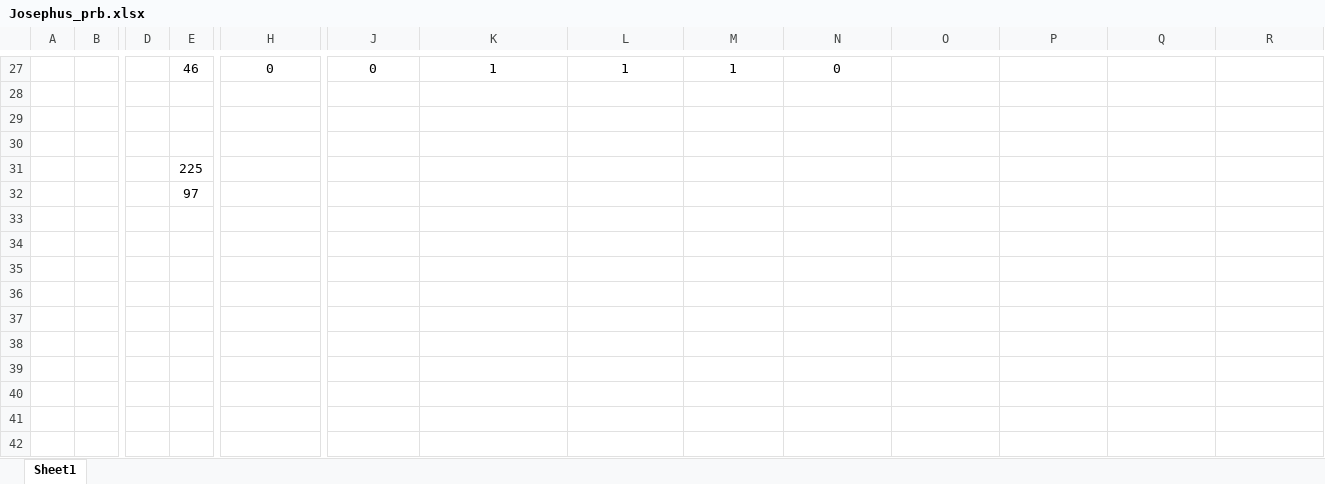
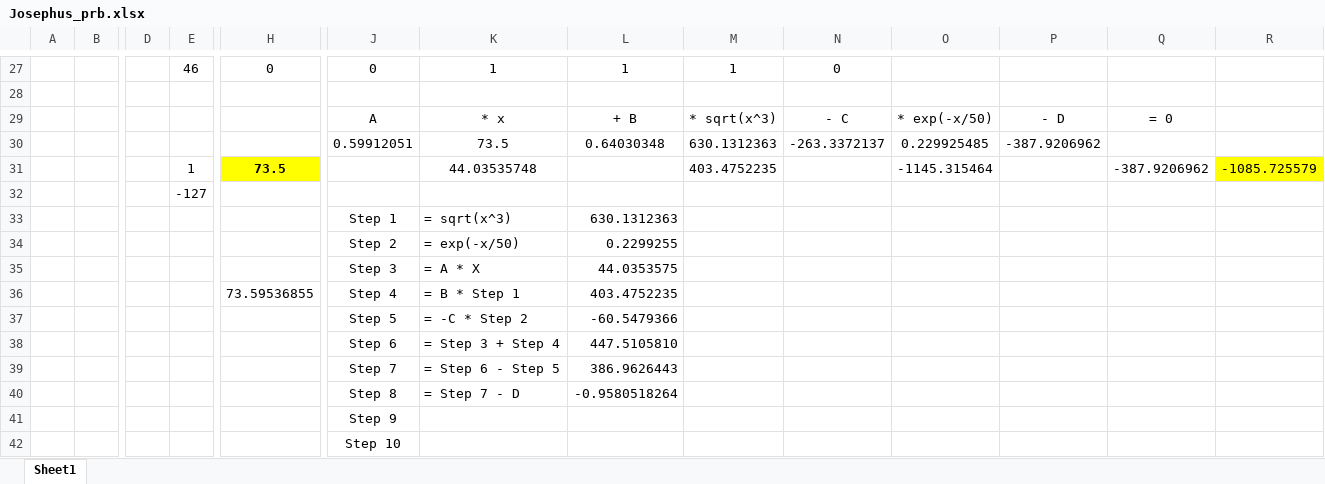
Before and after one commit to minotaur423/Python3, an Excel workbook: Python-Scripts/Josephus_prb.xlsx, sheet Sheet1, drawn as a sheet; only a part is shown, gaps mark what is left out; values as stored, in another font and other column widths than the file's, no borders; removed rows and columns are numbered as before the commit, all else as after; rows hold the shown columns only; the diff names each change by its address in the sheet, - before the commit and + after, or states it on an @@ line.

Commit message:
Completed Josephus problem.

```diff
--- a/Python-Scripts/Josephus_prb.xlsx (sheet Sheet1)
+++ b/Python-Scripts/Josephus_prb.xlsx (sheet Sheet1)
-row 29: (empty)
+row 29:  |  |  |  |  | A | * x | + B | * sqrt(x^3) | - C | * exp(-x/50) | - D | = 0
-row 30: (empty)
+row 30:  |  |  |  |  | 0.59912051 | 73.5 | 0.64030348 | 630.1312363 | -263.3372137 | 0.229925485 | -387.9206962
-row 31:  |  |  | 225
+row 31:  |  |  | 1 | 73.5 |  | 44.03535748 |  | 403.4752235 |  | -1145.315464 |  | -387.9206962 | -1085.725579
-E32: 97
+E32: -127
+row 33:  |  |  |  |  | Step 1 | = sqrt(x^3) | 630.1312363
+row 34:  |  |  |  |  | Step 2 | = exp(-x/50) | 0.2299255
+row 35:  |  |  |  |  | Step 3 | = A * X | 44.0353575
+row 36:  |  |  |  | 73.59536855 | Step 4 | = B * Step 1 | 403.4752235
+row 37:  |  |  |  |  | Step 5 | = -C * Step 2 | -60.5479366
+row 38:  |  |  |  |  | Step 6 | = Step 3 + Step 4 | 447.5105810
+row 39:  |  |  |  |  | Step 7 | = Step 6 - Step 5 | 386.9626443
+row 40:  |  |  |  |  | Step 8 | = Step 7 - D | -0.9580518264
+row 41:  |  |  |  |  | Step 9
+row 42:  |  |  |  |  | Step 10
```
Also changed, not shown: 1 other file.
